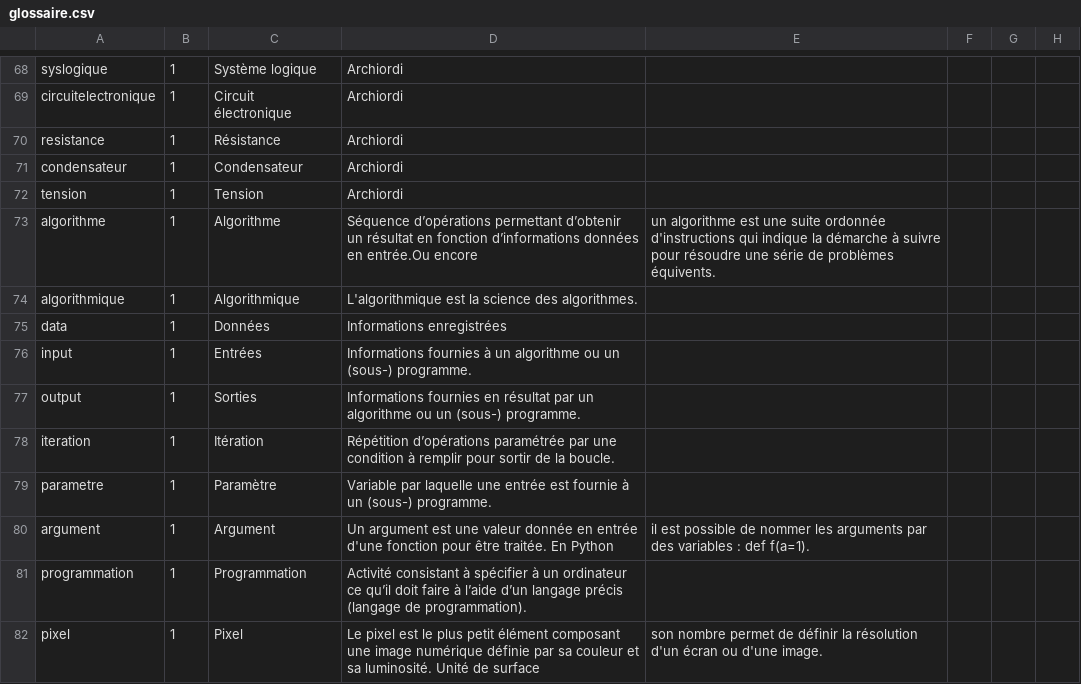
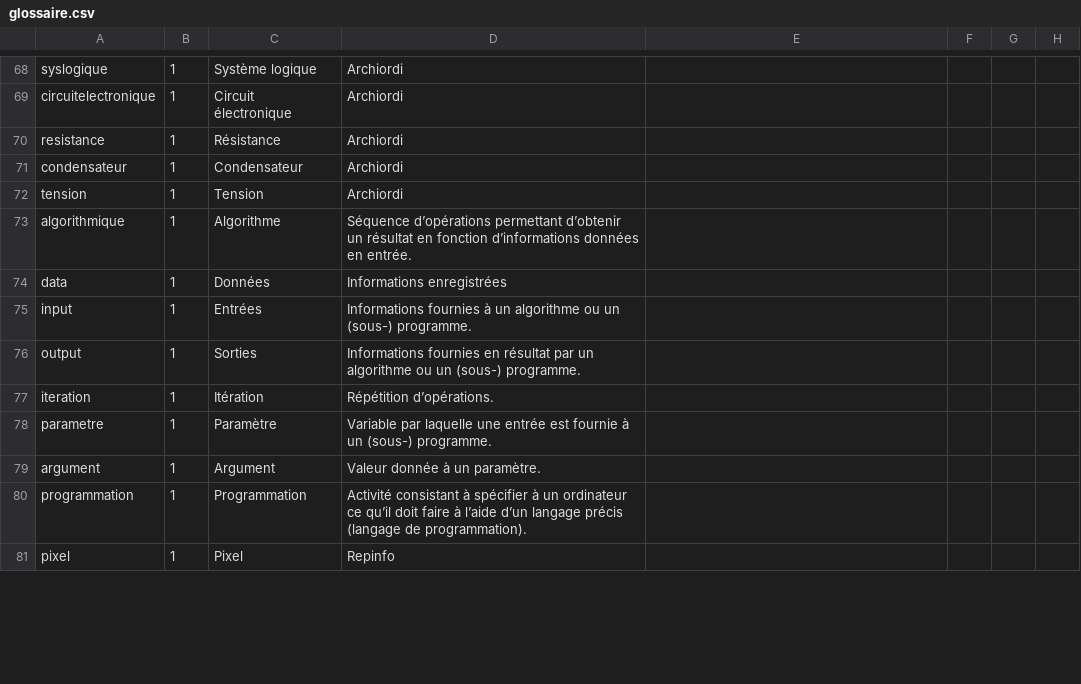
Before and after one commit to edunumsec2/book, a CSV file: config/glossaire.csv, drawn as a sheet; only a part is shown, gaps mark what is left out; the diff covers the shown part only.

```diff
--- a/config/glossaire.csv
+++ b/config/glossaire.csv
@@ -77,4 +77,3 @@ condensateur,1,Condensateur,Archiordi,
 tension,1,Tension,Archiordi,
-algorithme,1,Algorithme,Séquence d’opérations permettant d’obtenir un résultat en fonction d’informations données en entrée.Ou encore,un algorithme est une suite ordonnée d'instructions qui indique la démarche à suivre pour résoudre une série de problèmes équivents.,
-algorithmique,1,Algorithmique, L'algorithmique est la science des algorithmes.,
+algorithmique,1,Algorithme,Séquence d’opérations permettant d’obtenir un résultat en fonction d’informations données en entrée.,
 data,1,Données,Informations enregistrées,
@@ -82,6 +81,6 @@ input,1,Entrées,Informations fournies à un algorithme ou un (sous-) programme.
 output,1,Sorties,Informations fournies en résultat par un algorithme ou un (sous-) programme.,
-iteration,1,Itération,Répétition d’opérations paramétrée par une condition à remplir pour sortir de la boucle.,
+iteration,1,Itération,Répétition d’opérations.,
 parametre,1,Paramètre,Variable par laquelle une entrée est fournie à un (sous-) programme.,
-argument,1,Argument,Un argument est une valeur donnée en entrée d'une fonction pour être traitée. En Python, il est possible de nommer les arguments par des variables : def f(a=1).,
+argument,1,Argument,Valeur donnée à un paramètre.,
 programmation,1,Programmation,Activité consistant à spécifier à un ordinateur ce qu’il doit faire à l’aide d’un langage précis (langage de programmation). ,
-pixel,1,Pixel,Le pixel est le plus petit élément composant une image numérique définie par sa couleur et sa luminosité. Unité de surface, son nombre permet de définir la résolution d'un écran ou d'une image.
+pixel,1,Pixel,Repinfo,
```
Also changed, not shown: 4 removed rows and 22 edited cells elsewhere in this file, 3 other files.
